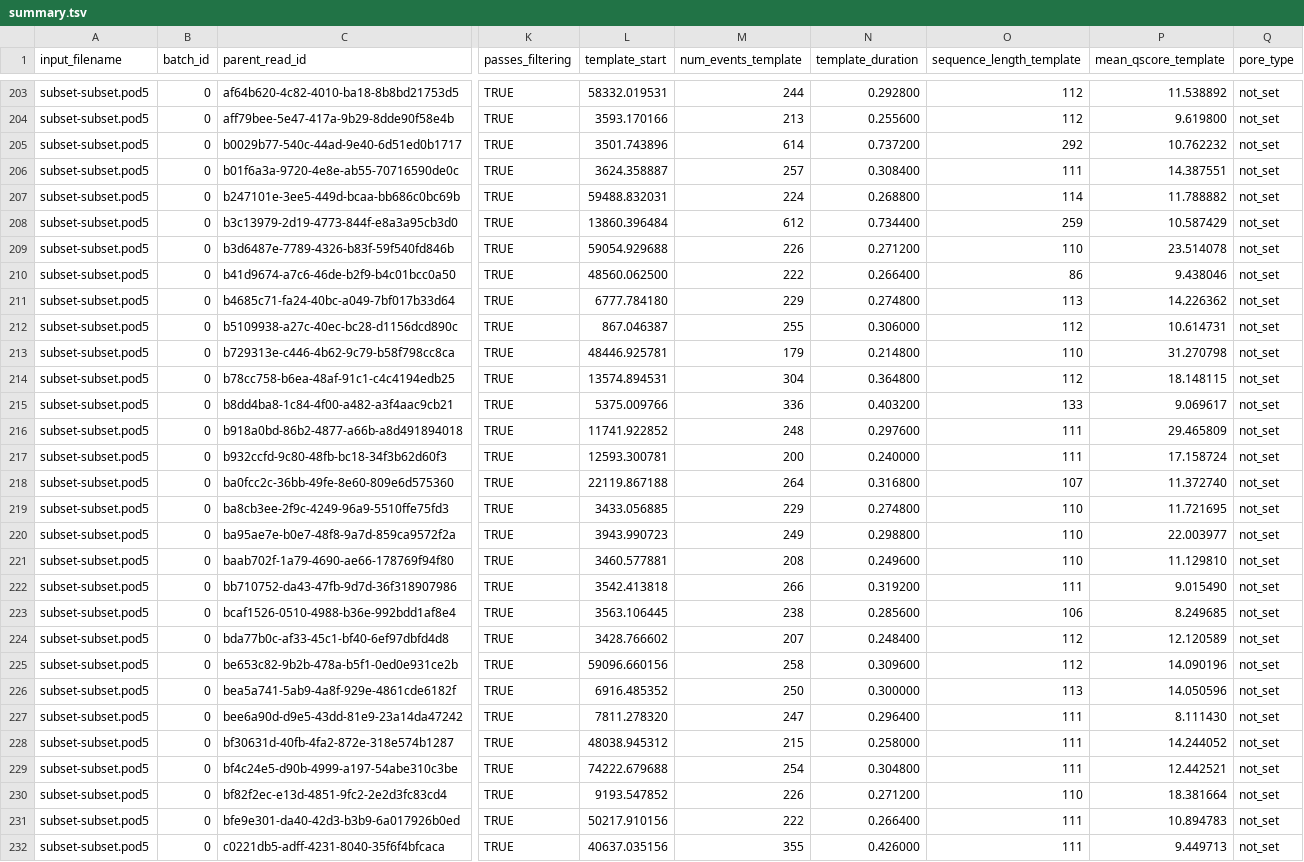
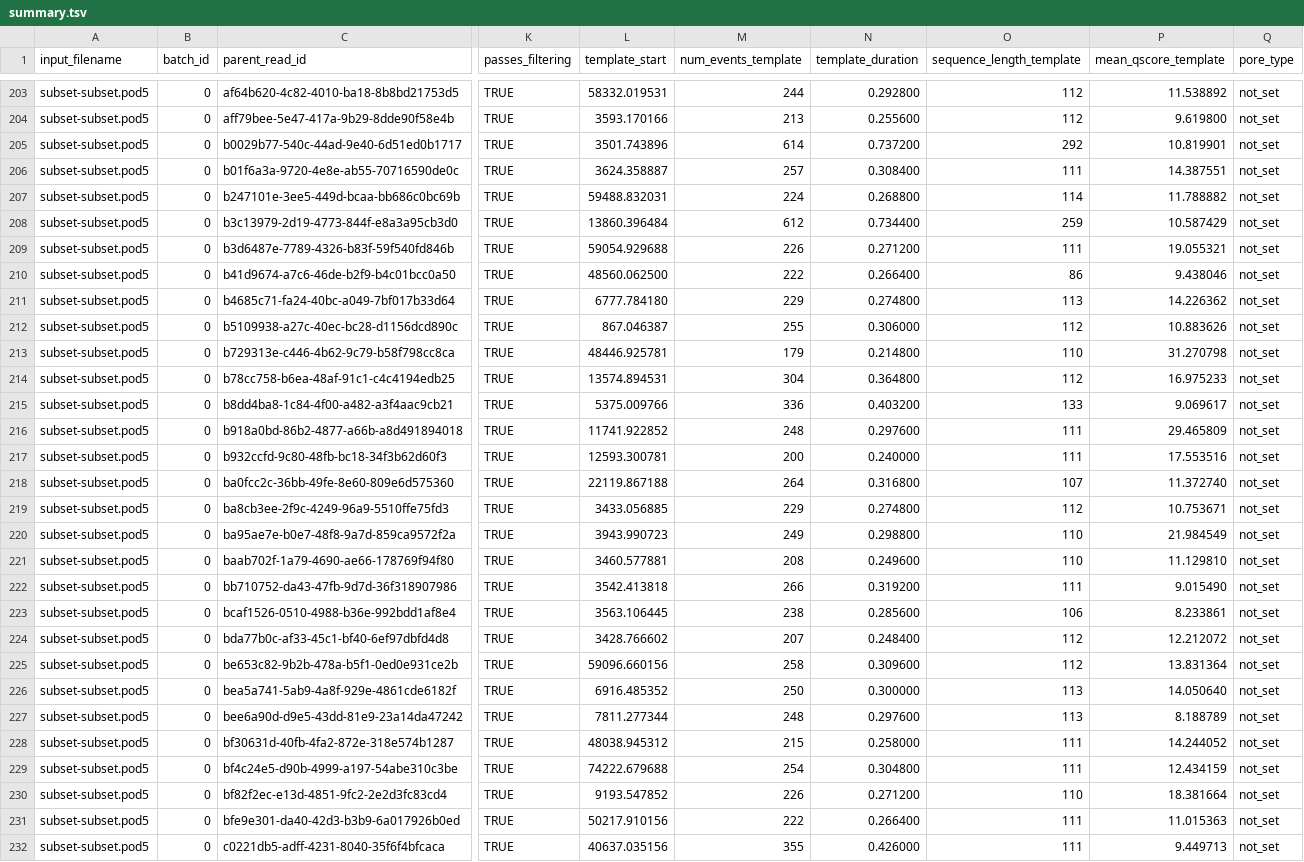
Before and after one commit to amandeavor/dorado, a TSV file: regression_test/ref/orin/modified_basecalling/SUP_4mC_5mC_6mA/summary.tsv, drawn as a sheet; only a part is shown, gaps mark what is left out; the diff covers the shown part only; the diff names each change by its address in the sheet, - before the commit and + after, or states it on an @@ line.

```diff
--- a/regression_test/ref/orin/modified_basecalling/SUP_4mC_5mC_6mA/summary.tsv
+++ b/regression_test/ref/orin/modified_basecalling/SUP_4mC_5mC_6mA/summary.tsv
-P205 (mean_qscore_template): 10.762232
+P205 (mean_qscore_template): 10.819901
-O209 (sequence_length_template): 110
+O209 (sequence_length_template): 111
-P209 (mean_qscore_template): 23.514078
+P209 (mean_qscore_template): 19.055321
-P212 (mean_qscore_template): 10.614731
+P212 (mean_qscore_template): 10.883626
-P214 (mean_qscore_template): 18.148115
+P214 (mean_qscore_template): 16.975233
-P217 (mean_qscore_template): 17.158724
+P217 (mean_qscore_template): 17.553516
-O219 (sequence_length_template): 110
+O219 (sequence_length_template): 112
-P219 (mean_qscore_template): 11.721695
+P219 (mean_qscore_template): 10.753671
-P220 (mean_qscore_template): 22.003977
+P220 (mean_qscore_template): 21.984549
-P223 (mean_qscore_template): 8.249685
+P223 (mean_qscore_template): 8.233861
-P224 (mean_qscore_template): 12.120589
+P224 (mean_qscore_template): 12.212072
-P225 (mean_qscore_template): 14.090196
+P225 (mean_qscore_template): 13.831364
-P226 (mean_qscore_template): 14.050596
+P226 (mean_qscore_template): 14.050640
-L227 (template_start): 7811.278320
+L227 (template_start): 7811.277344
-M227 (num_events_template): 247
+M227 (num_events_template): 248
-N227 (template_duration): 0.296400
+N227 (template_duration): 0.297600
-O227 (sequence_length_template): 111
+O227 (sequence_length_template): 113
-P227 (mean_qscore_template): 8.111430
+P227 (mean_qscore_template): 8.188789
-P229 (mean_qscore_template): 12.442521
+P229 (mean_qscore_template): 12.434159
-P231 (mean_qscore_template): 10.894783
+P231 (mean_qscore_template): 11.015363
```
Also changed, not shown: 175 edited cells elsewhere in this file, regression_test/ref/orin/basecalling/Kit14_sup/summary.tsv, regression_test/ref/orin/modified_basecalling/SUP_4mC_5mC_6mA_cram/summary.tsv, 15 other files.
